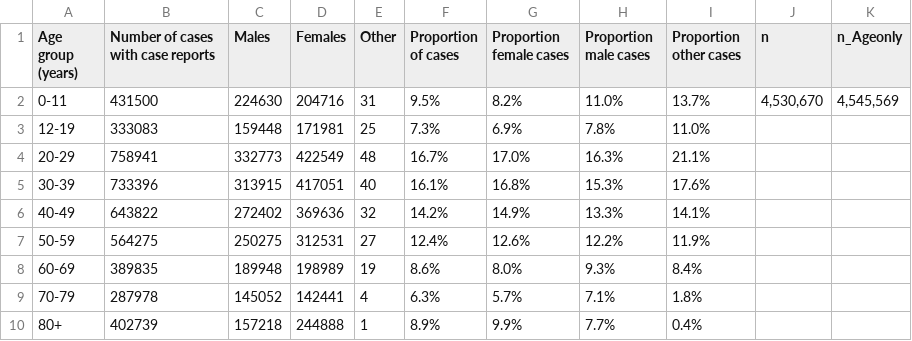
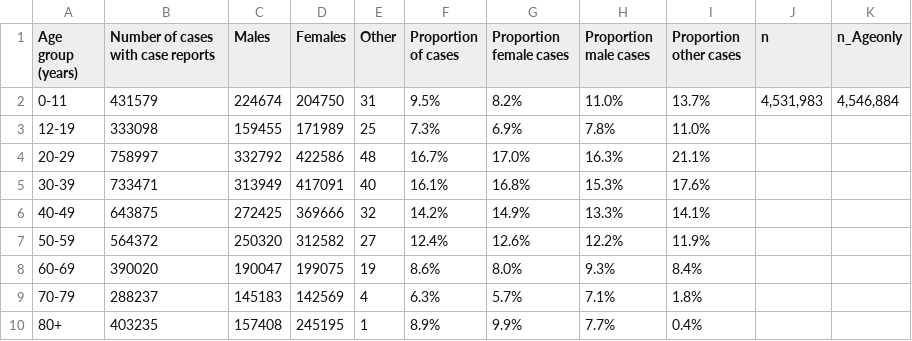
Before and after one commit to Copterz/coronavirus-hc-infobase-archive, a CSV file: CA__covid19-epiSummary-agegroups2__latest.csv, drawn as a sheet.

```diff
--- a/CA__covid19-epiSummary-agegroups2__latest.csv
+++ b/CA__covid19-epiSummary-agegroups2__latest.csv
@@ -1,10 +1,10 @@
 Age group (years),Number of cases with case reports,Males,Females,Other,Proportion of cases,Proportion female cases,Proportion male cases,Proportion other cases,n,n_Ageonly
-0-11,431500,224630,204716,31,9.5%,8.2%,11.0%,13.7%,"4,530,670","4,545,569"
-12-19,333083,159448,171981,25,7.3%,6.9%,7.8%,11.0%,,
-20-29,758941,332773,422549,48,16.7%,17.0%,16.3%,21.1%,,
-30-39,733396,313915,417051,40,16.1%,16.8%,15.3%,17.6%,,
-40-49,643822,272402,369636,32,14.2%,14.9%,13.3%,14.1%,,
-50-59,564275,250275,312531,27,12.4%,12.6%,12.2%,11.9%,,
-60-69,389835,189948,198989,19,8.6%,8.0%,9.3%,8.4%,,
-70-79,287978,145052,142441,4,6.3%,5.7%,7.1%,1.8%,,
-80+,402739,157218,244888,1,8.9%,9.9%,7.7%,0.4%,,
+0-11,431579,224674,204750,31,9.5%,8.2%,11.0%,13.7%,"4,531,983","4,546,884"
+12-19,333098,159455,171989,25,7.3%,6.9%,7.8%,11.0%,,
+20-29,758997,332792,422586,48,16.7%,17.0%,16.3%,21.1%,,
+30-39,733471,313949,417091,40,16.1%,16.8%,15.3%,17.6%,,
+40-49,643875,272425,369666,32,14.2%,14.9%,13.3%,14.1%,,
+50-59,564372,250320,312582,27,12.4%,12.6%,12.2%,11.9%,,
+60-69,390020,190047,199075,19,8.6%,8.0%,9.3%,8.4%,,
+70-79,288237,145183,142569,4,6.3%,5.7%,7.1%,1.8%,,
+80+,403235,157408,245195,1,8.9%,9.9%,7.7%,0.4%,,
```
Also changed, not shown: CA__covid19__latest.csv, 1 other file.
